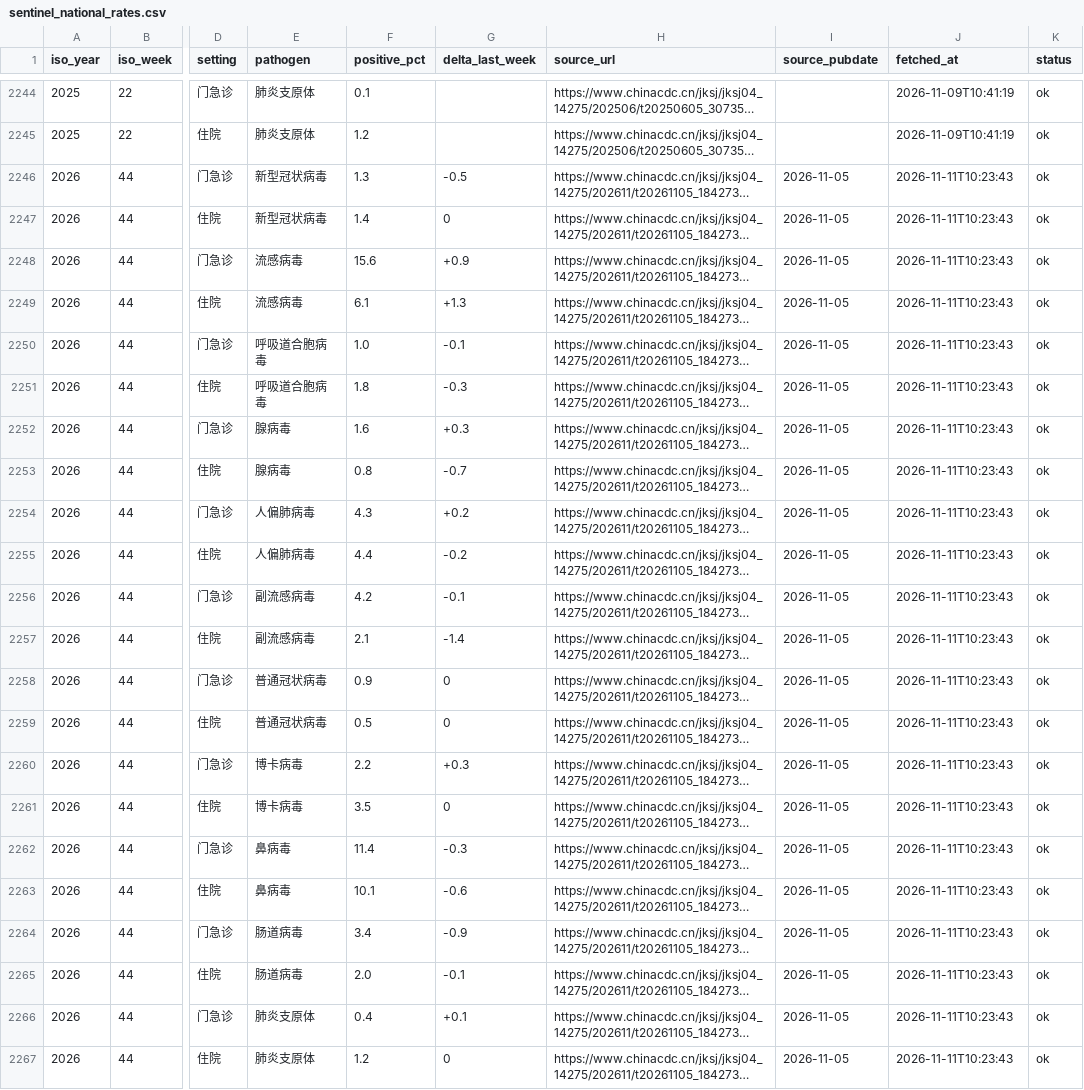
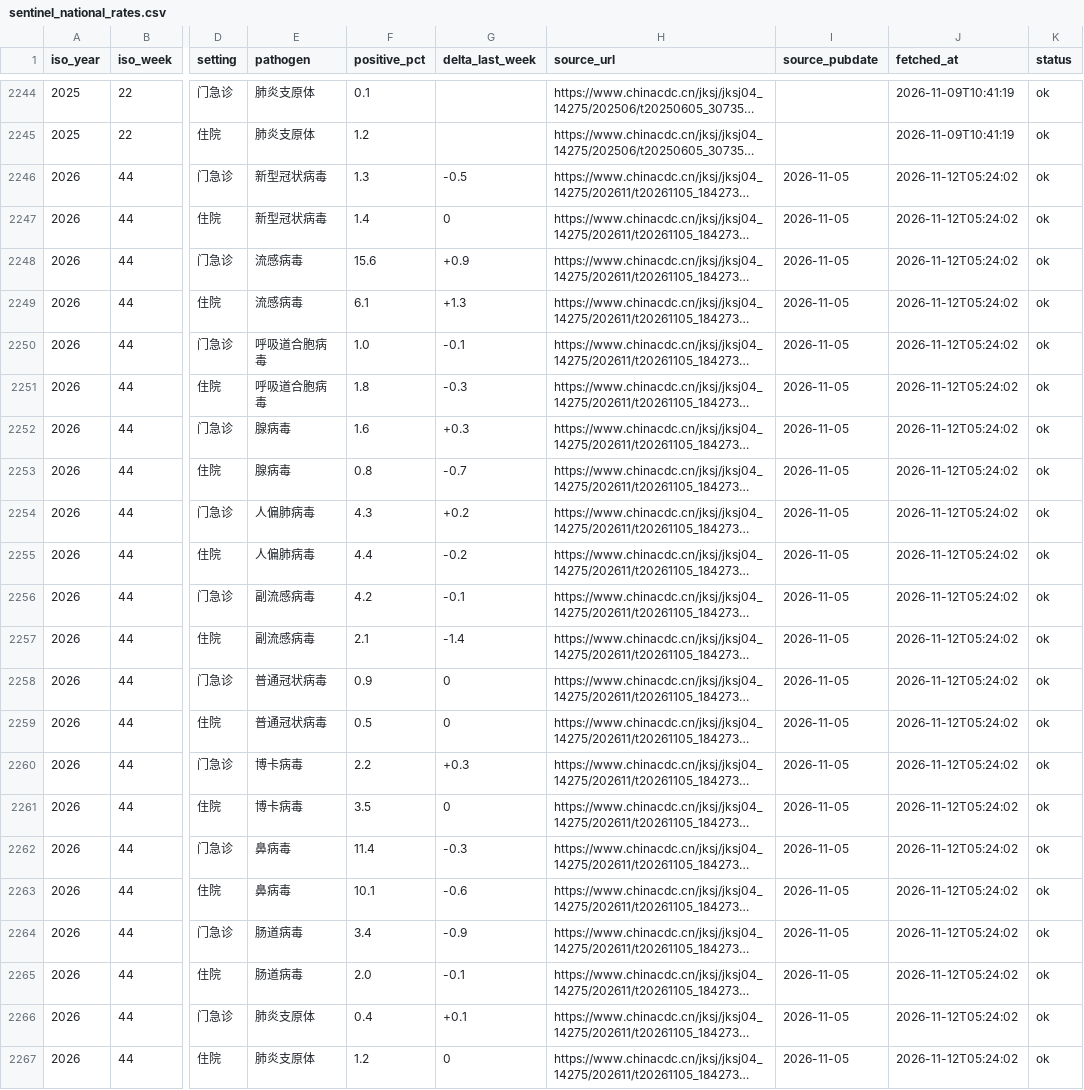
Before and after one commit to Zengwenj/flu-monitor, a CSV file: data/sentinel_national_rates.csv, drawn as a sheet; only a part is shown, gaps mark what is left out; long unchanged cells end in …; the diff names each change by its address in the sheet, - before the commit and + after, or states it on an @@ line.

```diff
--- a/data/sentinel_national_rates.csv
+++ b/data/sentinel_national_rates.csv
-J2246:J2267 (fetched_at): 2026-11-11T10:23:43
+J2246:J2267 (fetched_at): 2026-11-12T05:24:02
```
Also changed, not shown: data/flu_south.csv, data/flunet_china.csv, 2 other files.
